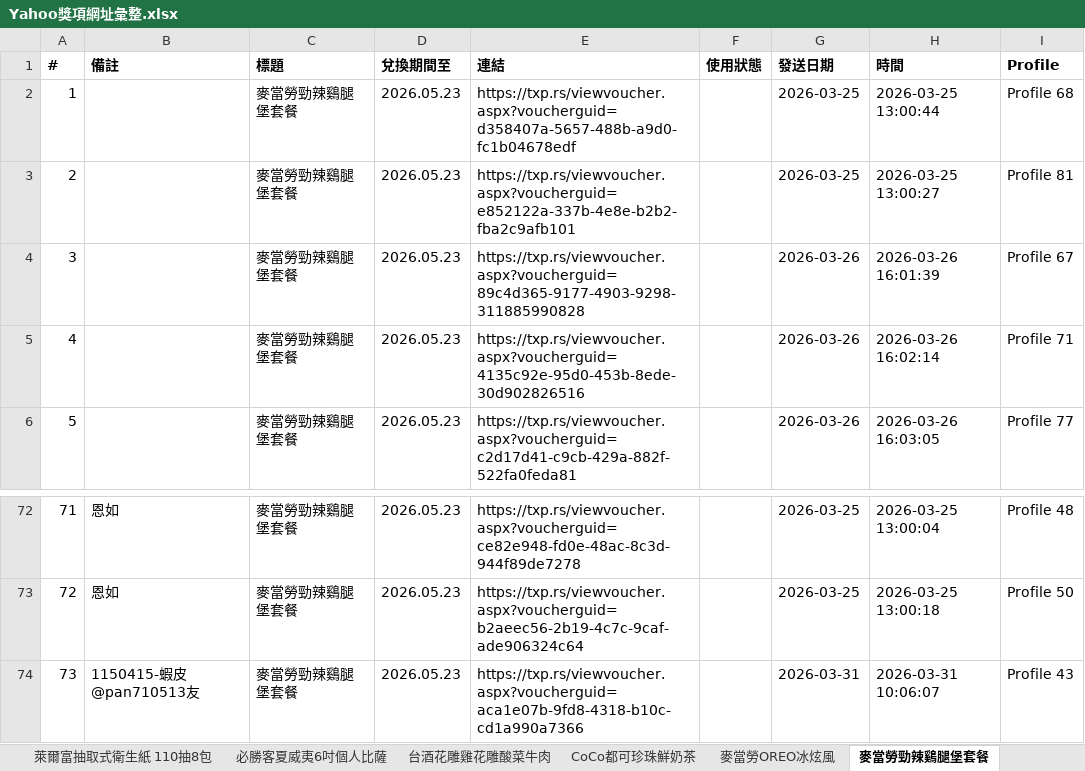
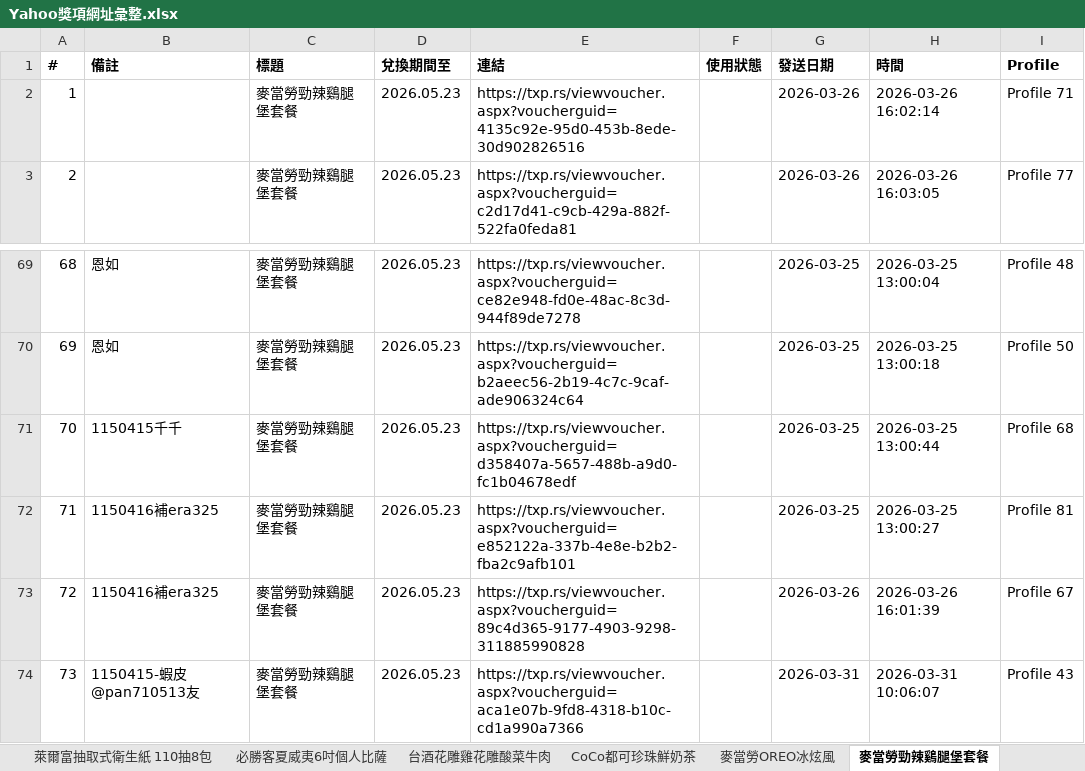
Before and after one commit to cjp6ejo3/allmysteven, an Excel workbook: Yahoo獎項網址彙整.xlsx, sheet 麥當勞勁辣鷄腿堡套餐, drawn as a sheet; only a part is shown, gaps mark what is left out; values as stored, in another font and other column widths than the file's, no borders; removed rows and columns are numbered as before the commit, all else as after; the diff names each change by its address in the sheet, - before the commit and + after, or states it on an @@ line.

```diff
--- a/Yahoo獎項網址彙整.xlsx (sheet 麥當勞勁辣鷄腿堡套餐)
+++ b/Yahoo獎項網址彙整.xlsx (sheet 麥當勞勁辣鷄腿堡套餐)
-row 2: 1 |  | 麥當勞勁辣鷄腿堡套餐 | 2026.05.23 | https://txp.rs/viewvoucher.aspx?voucherguid=d358407a-5657-488b-a9d0-fc1b04678edf |  | 2026-03-25 | 2026-03-25 13:00:44 | Profile 68
-row 3: 2 |  | 麥當勞勁辣鷄腿堡套餐 | 2026.05.23 | https://txp.rs/viewvoucher.aspx?voucherguid=e852122a-337b-4e8e-b2b2-fba2c9afb101 |  | 2026-03-25 | 2026-03-25 13:00:27 | Profile 81
-row 4: 3 |  | 麥當勞勁辣鷄腿堡套餐 | 2026.05.23 | https://txp.rs/viewvoucher.aspx?voucherguid=89c4d365-9177-4903-9298-311885990828 |  | 2026-03-26 | 2026-03-26 16:01:39 | Profile 67
@@ column A (#) renumbered between rows 2 and 70 @@
+row 71: 70 | 1150415千千 | 麥當勞勁辣鷄腿堡套餐 | 2026.05.23 | https://txp.rs/viewvoucher.aspx?voucherguid=d358407a-5657-488b-a9d0-fc1b04678edf |  | 2026-03-25 | 2026-03-25 13:00:44 | Profile 68
+row 72: 71 | 1150416補era325 | 麥當勞勁辣鷄腿堡套餐 | 2026.05.23 | https://txp.rs/viewvoucher.aspx?voucherguid=e852122a-337b-4e8e-b2b2-fba2c9afb101 |  | 2026-03-25 | 2026-03-25 13:00:27 | Profile 81
+row 73: 72 | 1150416補era325 | 麥當勞勁辣鷄腿堡套餐 | 2026.05.23 | https://txp.rs/viewvoucher.aspx?voucherguid=89c4d365-9177-4903-9298-311885990828 |  | 2026-03-26 | 2026-03-26 16:01:39 | Profile 67
```
Also changed, not shown: sheet 總彙整, sheet 麥當勞OREO冰炫風, sheet 必勝客夏威夷6吋個人比薩, sheet 85度C 58元切片蛋糕, sheet 統計數量, sheet Mister Donut經典午茶組, 1 more sheet, 5 other files.
